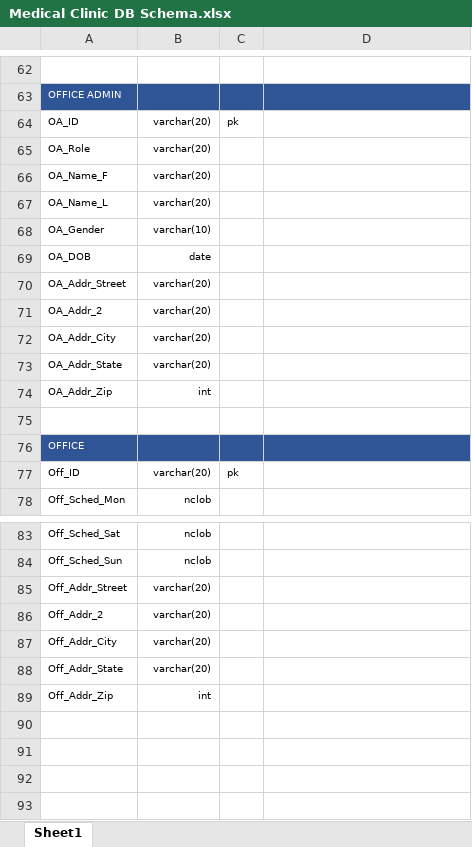
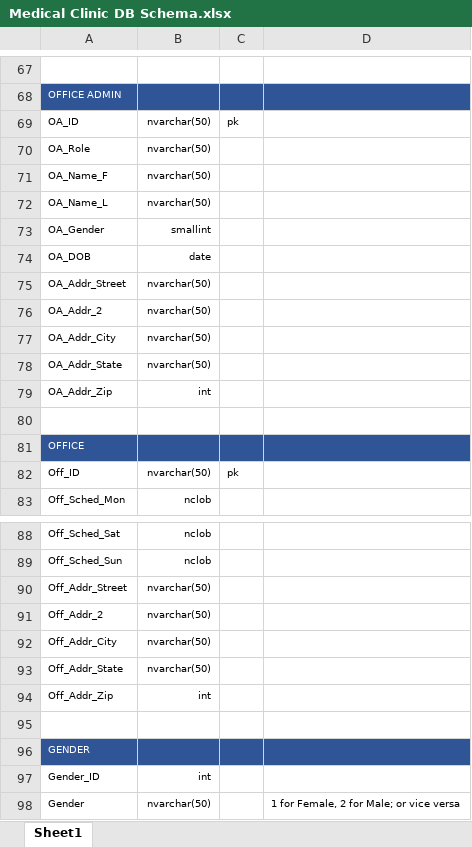
Before and after one commit to cosc3380-project/Medical-Clinic-Database, an Excel workbook: Medical Clinic DB Schema.xlsx, sheet Sheet1, drawn as a sheet; only a part is shown, gaps mark what is left out; values as stored, in another font and other column widths than the file's, no borders; addresses are those after the commit; the diff covers the shown part only; the diff names each change by its address in the sheet, - before the commit and + after, or states it on an @@ line.

Commit message:
Update 02.18
Added patient created/updated by
Added gender table

```diff
--- a/Medical Clinic DB Schema.xlsx (sheet Sheet1)
+++ b/Medical Clinic DB Schema.xlsx (sheet Sheet1)
-B69:B72: varchar(20)
+B69:B72: nvarchar(50)
-B73: varchar(10)
+B73: smallint
-B75:B78: varchar(20)
+B75:B78: nvarchar(50)
-B82: varchar(20)
+B82: nvarchar(50)
-B90:B93: varchar(20)
+B90:B93: nvarchar(50)
+row 95: (empty)
+row 96: GENDER
+row 97: Gender_ID | int
+row 98: Gender | nvarchar(50) |  | 1 for Female, 2 for Male; or vice versa
```
Also changed, not shown: 5 added rows and 34 edited cells elsewhere in this sheet.
